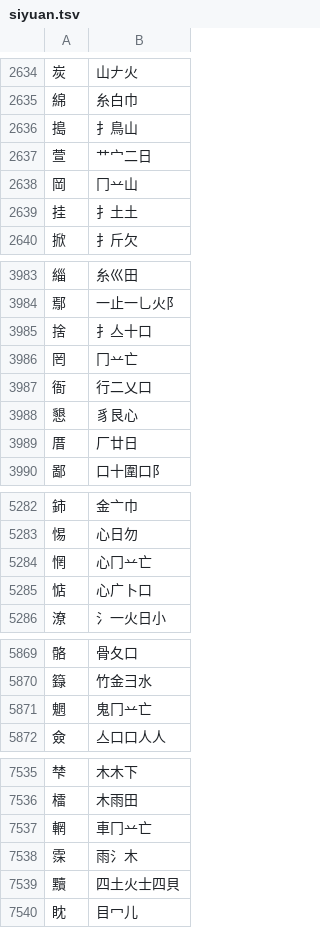
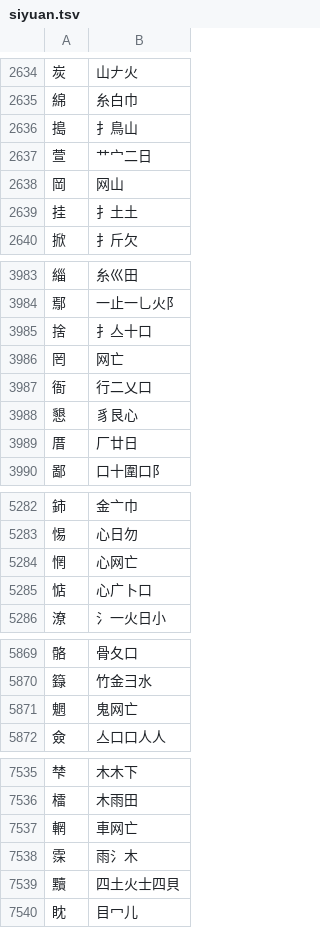
Before and after one commit to chenlin014/jiezi, a TSV file: table/siyuan.tsv, drawn as a sheet; only a part is shown, gaps mark what is left out; the diff covers the shown part only.

```diff
--- a/table/siyuan.tsv
+++ b/table/siyuan.tsv
@@ -2637,3 +2637,3 @@
 萱	艹宀二日
-岡	冂䒑山
+岡	网山
 挂	扌土土
@@ -3985,3 +3985,3 @@
 捨	扌亼十口
-罔	冂䒑亡
+罔	网亡
 衙	行二乂口
@@ -5283,3 +5283,3 @@
 惕	心日勿
-惘	心冂䒑亡
+惘	心网亡
 惦	心广卜口
@@ -5870,3 +5870,3 @@
 籙	竹金彐水
-魍	鬼冂䒑亡
+魍	鬼网亡
 僉	亼口口人人
@@ -7536,3 +7536,3 @@
 檑	木雨田
-輞	車冂䒑亡
+輞	車网亡
 霂	雨氵木
```
Also changed, not shown: 19 edited cells elsewhere in this file, table/chujie.tsv, table/xingyi-ft.tsv, 3 other files.
